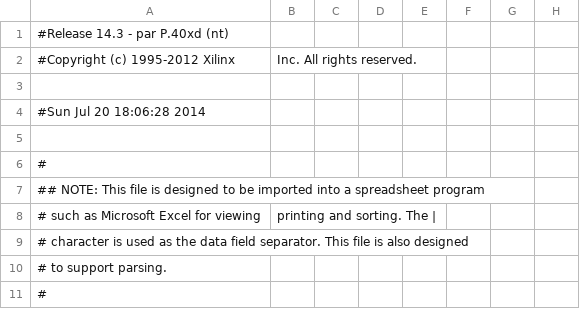
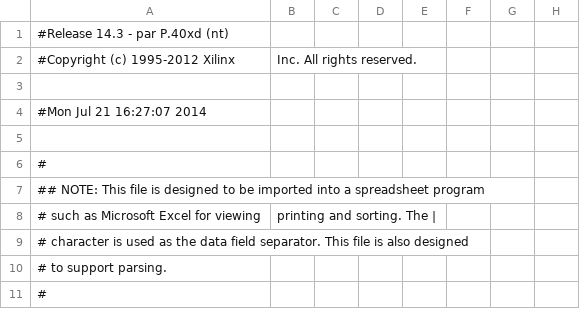
Before and after one commit to DeathKing/CPME48, a CSV file: CPME48/cpme48_pad.csv, drawn as a sheet; only a part is shown; the diff names each change by its address in the sheet, - before the commit and + after, or states it on an @@ line.

```diff
--- a/CPME48/cpme48_pad.csv
+++ b/CPME48/cpme48_pad.csv
-A4: #Sun Jul 20 18:06:28 2014
+A4: #Mon Jul 21 16:27:07 2014
```
Also changed, not shown: 38 other files.
